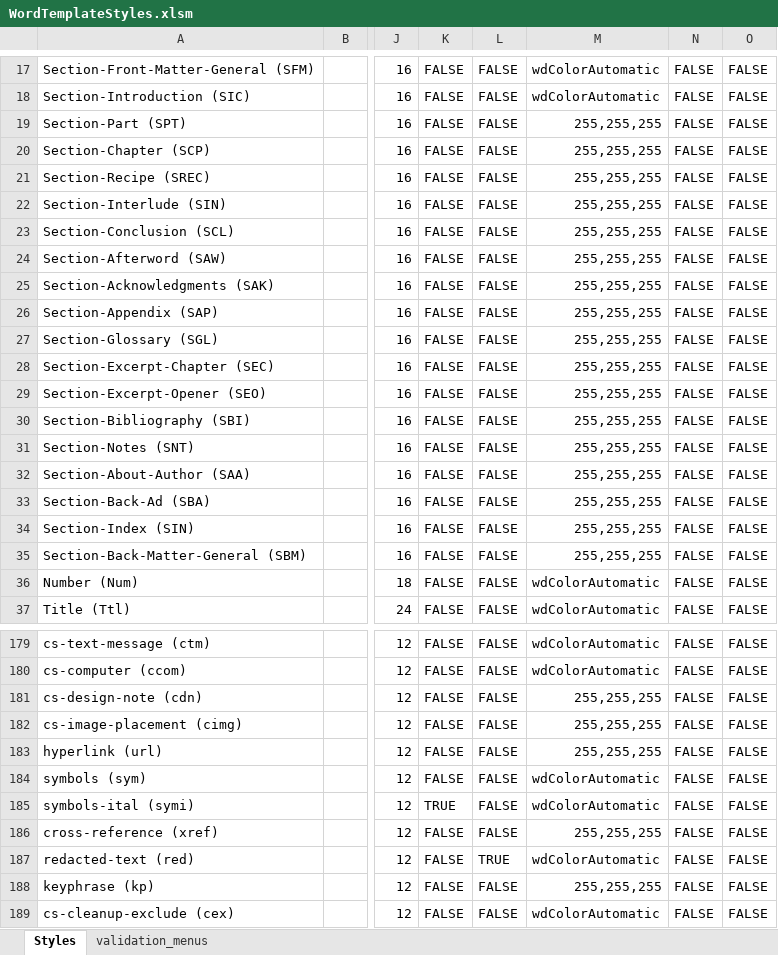
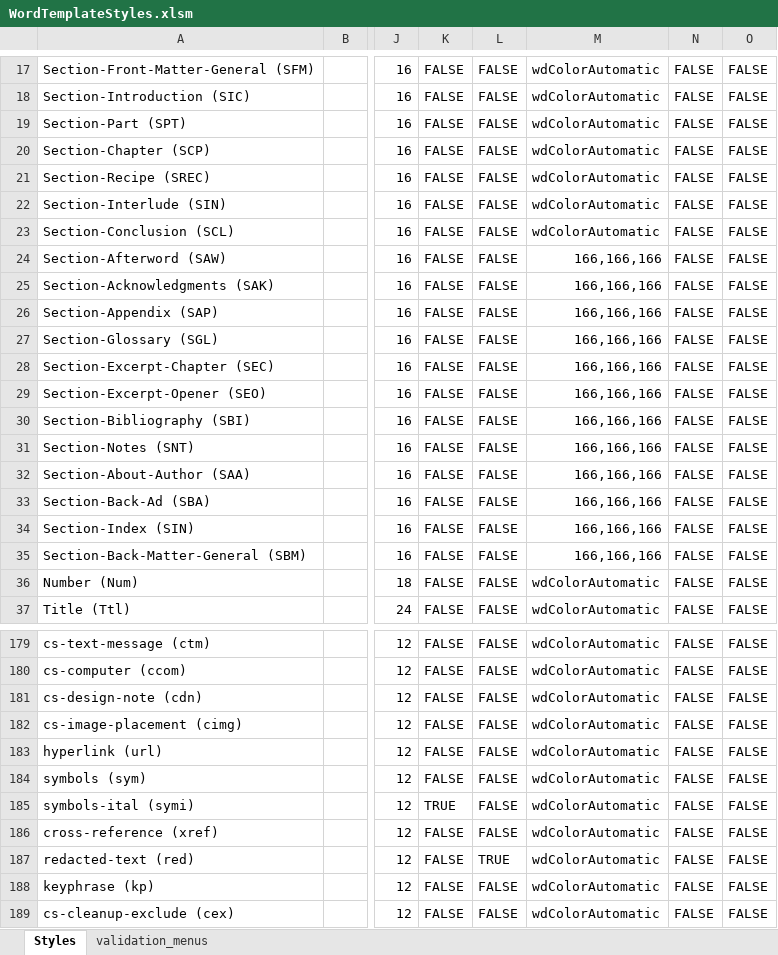
Before and after one commit to macmillanpublishers/Word-template_assets, an Excel workbook: StyleTemplate_auto-generate/WordTemplateStyles.xlsm, sheet Styles, drawn as a sheet; only a part is shown, gaps mark what is left out; values as stored, in another font and other column widths than the file's, no cell formats; conditional formats and table styles not drawn; the diff covers the shown part only; the diff names each change by its address in the sheet, - before the commit and + after, or states it on an @@ line.

Commit message:
changed style font-colors from white for style-list in Office2016

```diff
--- a/StyleTemplate_auto-generate/WordTemplateStyles.xlsm (sheet Styles)
+++ b/StyleTemplate_auto-generate/WordTemplateStyles.xlsm (sheet Styles)
-M19:M23: 255,255,255
+M19:M23: wdColorAutomatic
-M24:M35: 255,255,255
+M24:M35: 166,166,166
-M181:M183: 255,255,255
+M181:M183: wdColorAutomatic
-M186: 255,255,255
+M186: wdColorAutomatic
-M188: 255,255,255
+M188: wdColorAutomatic
```
Also changed, not shown: 2 edited cells elsewhere in this sheet, cell formats, 4 other files.
